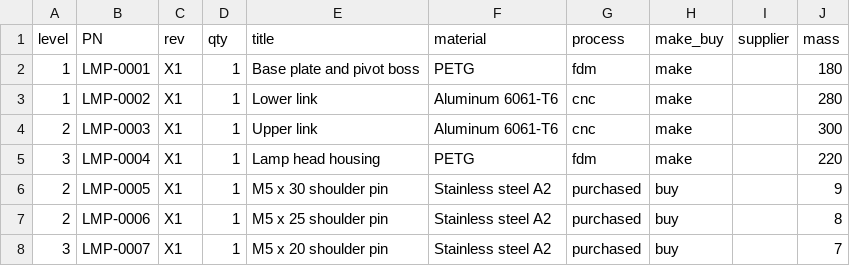
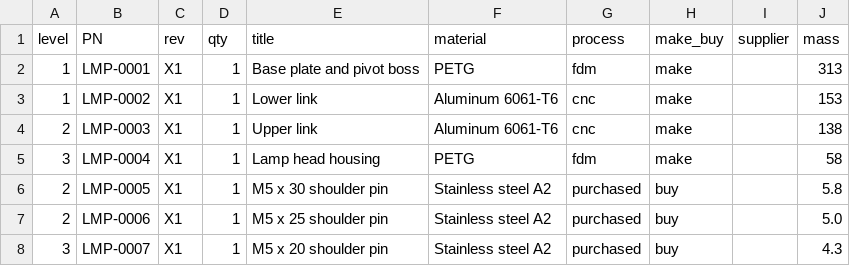
Before and after one commit to srobroek/omp-plugins, a CSV file: cad/skills/cad-record/assets/project-template/hw/bom.csv, drawn as a sheet.

Commit message:
fix(cad): sync record models to F3 references

```diff
--- a/cad/skills/cad-record/assets/project-template/hw/bom.csv
+++ b/cad/skills/cad-record/assets/project-template/hw/bom.csv
@@ -1,8 +1,8 @@
 level,PN,rev,qty,title,material,process,make_buy,supplier,mass
-1,LMP-0001,X1,1,Base plate and pivot boss,PETG,fdm,make,,180
-1,LMP-0002,X1,1,Lower link,Aluminum 6061-T6,cnc,make,,280
-2,LMP-0003,X1,1,Upper link,Aluminum 6061-T6,cnc,make,,300
-3,LMP-0004,X1,1,Lamp head housing,PETG,fdm,make,,220
-2,LMP-0005,X1,1,M5 x 30 shoulder pin,Stainless steel A2,purchased,buy,,9
-2,LMP-0006,X1,1,M5 x 25 shoulder pin,Stainless steel A2,purchased,buy,,8
-3,LMP-0007,X1,1,M5 x 20 shoulder pin,Stainless steel A2,purchased,buy,,7
+1,LMP-0001,X1,1,Base plate and pivot boss,PETG,fdm,make,,313
+1,LMP-0002,X1,1,Lower link,Aluminum 6061-T6,cnc,make,,153
+2,LMP-0003,X1,1,Upper link,Aluminum 6061-T6,cnc,make,,138
+3,LMP-0004,X1,1,Lamp head housing,PETG,fdm,make,,58
+2,LMP-0005,X1,1,M5 x 30 shoulder pin,Stainless steel A2,purchased,buy,,5.8
+2,LMP-0006,X1,1,M5 x 25 shoulder pin,Stainless steel A2,purchased,buy,,5.0
+3,LMP-0007,X1,1,M5 x 20 shoulder pin,Stainless steel A2,purchased,buy,,4.3
```
Also changed, not shown: 20 other files.
